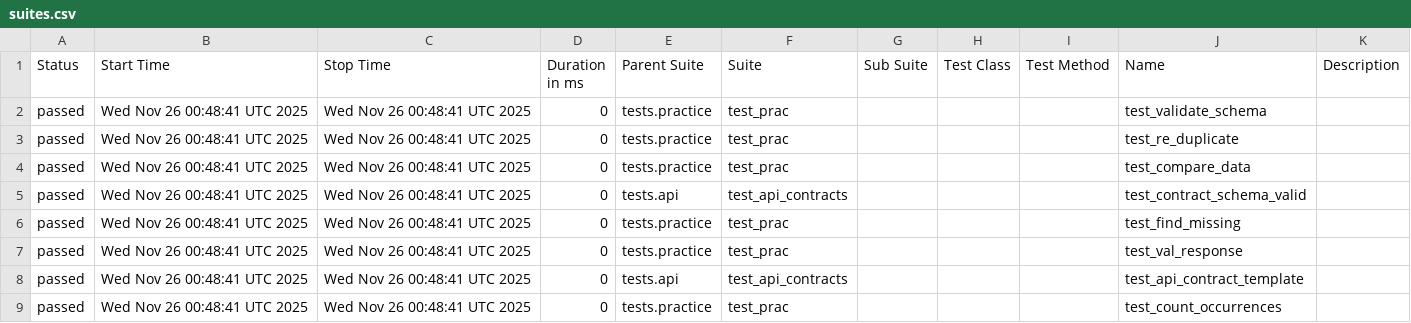
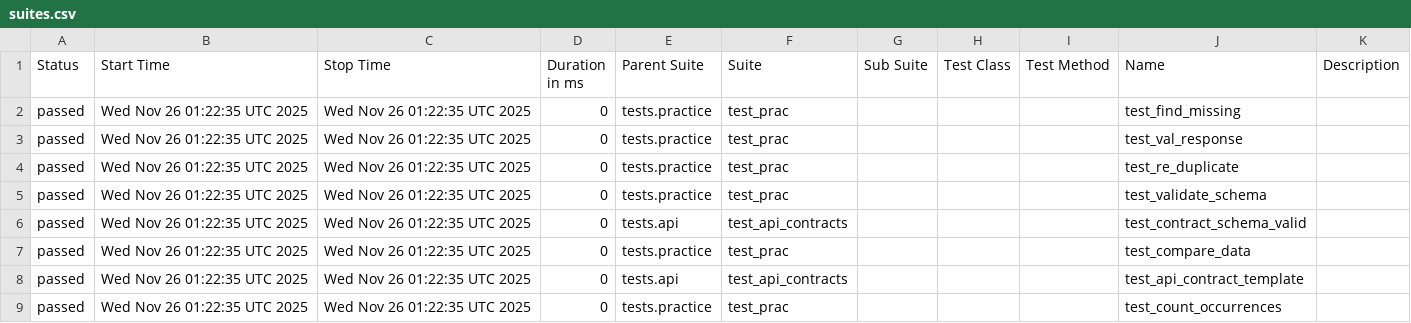
Before and after one commit to qademoslayer/qa-automation-cloud-demo, a CSV file: data/suites.csv, drawn as a sheet.

```diff
--- a/data/suites.csv
+++ b/data/suites.csv
@@ -1,9 +1,9 @@
 "Status","Start Time","Stop Time","Duration in ms","Parent Suite","Suite","Sub Suite","Test Class","Test Method","Name","Description"
-"passed","Wed Nov 26 00:48:41 UTC 2025","Wed Nov 26 00:48:41 UTC 2025","0","tests.practice","test_prac","","","","test_validate_schema",""
-"passed","Wed Nov 26 00:48:41 UTC 2025","Wed Nov 26 00:48:41 UTC 2025","0","tests.practice","test_prac","","","","test_re_duplicate",""
-"passed","Wed Nov 26 00:48:41 UTC 2025","Wed Nov 26 00:48:41 UTC 2025","0","tests.practice","test_prac","","","","test_compare_data",""
-"passed","Wed Nov 26 00:48:41 UTC 2025","Wed Nov 26 00:48:41 UTC 2025","0","tests.api","test_api_contracts","","","","test_contract_schema_valid",""
-"passed","Wed Nov 26 00:48:41 UTC 2025","Wed Nov 26 00:48:41 UTC 2025","0","tests.practice","test_prac","","","","test_find_missing",""
-"passed","Wed Nov 26 00:48:41 UTC 2025","Wed Nov 26 00:48:41 UTC 2025","0","tests.practice","test_prac","","","","test_val_response",""
-"passed","Wed Nov 26 00:48:41 UTC 2025","Wed Nov 26 00:48:41 UTC 2025","0","tests.api","test_api_contracts","","","","test_api_contract_template",""
-"passed","Wed Nov 26 00:48:41 UTC 2025","Wed Nov 26 00:48:41 UTC 2025","0","tests.practice","test_prac","","","","test_count_occurrences",""
+"passed","Wed Nov 26 01:22:35 UTC 2025","Wed Nov 26 01:22:35 UTC 2025","0","tests.practice","test_prac","","","","test_find_missing",""
+"passed","Wed Nov 26 01:22:35 UTC 2025","Wed Nov 26 01:22:35 UTC 2025","0","tests.practice","test_prac","","","","test_val_response",""
+"passed","Wed Nov 26 01:22:35 UTC 2025","Wed Nov 26 01:22:35 UTC 2025","0","tests.practice","test_prac","","","","test_re_duplicate",""
+"passed","Wed Nov 26 01:22:35 UTC 2025","Wed Nov 26 01:22:35 UTC 2025","0","tests.practice","test_prac","","","","test_validate_schema",""
+"passed","Wed Nov 26 01:22:35 UTC 2025","Wed Nov 26 01:22:35 UTC 2025","0","tests.api","test_api_contracts","","","","test_contract_schema_valid",""
+"passed","Wed Nov 26 01:22:35 UTC 2025","Wed Nov 26 01:22:35 UTC 2025","0","tests.practice","test_prac","","","","test_compare_data",""
+"passed","Wed Nov 26 01:22:35 UTC 2025","Wed Nov 26 01:22:35 UTC 2025","0","tests.api","test_api_contracts","","","","test_api_contract_template",""
+"passed","Wed Nov 26 01:22:35 UTC 2025","Wed Nov 26 01:22:35 UTC 2025","0","tests.practice","test_prac","","","","test_count_occurrences",""
```
Also changed, not shown: 27 other files.
